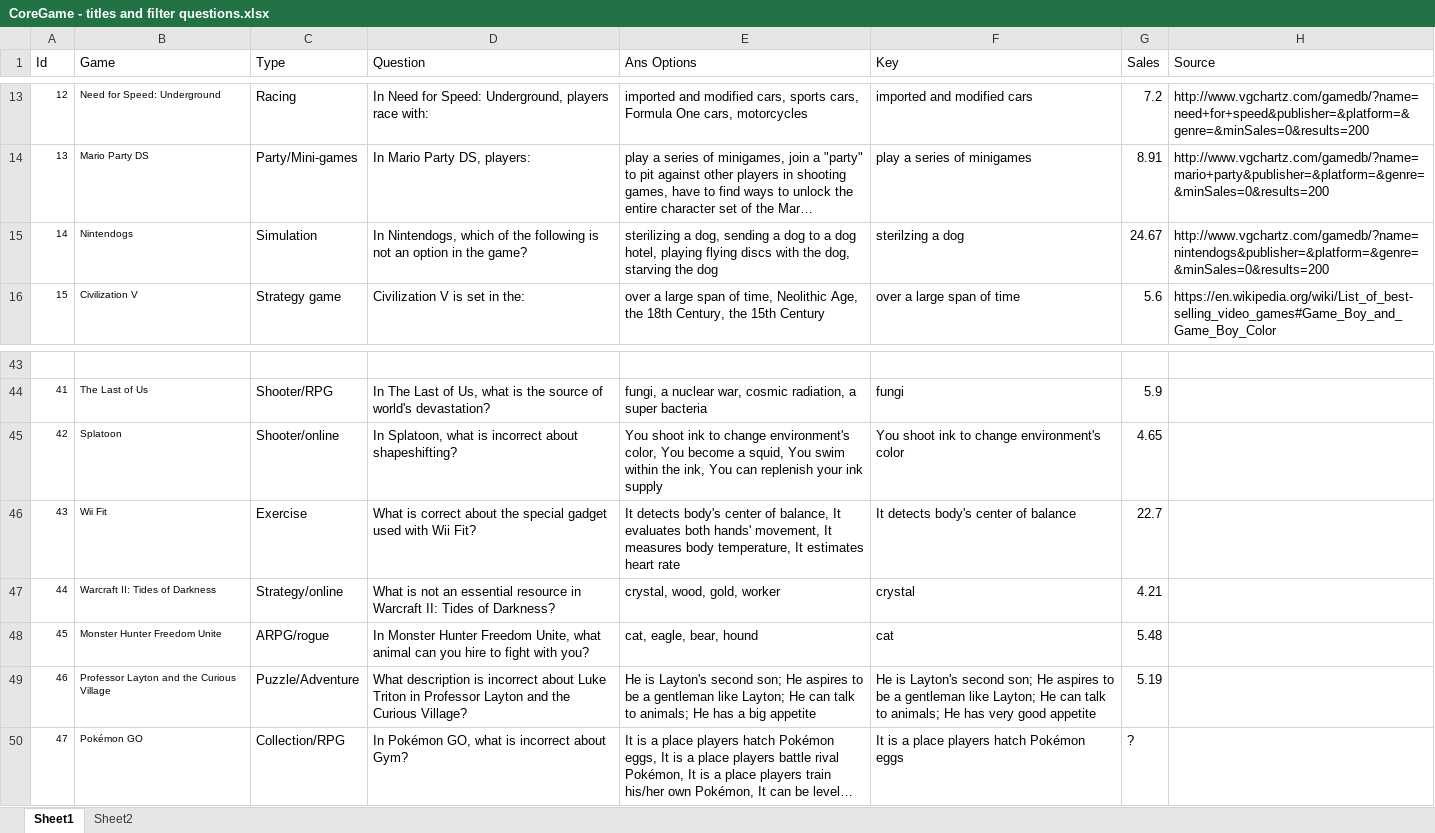
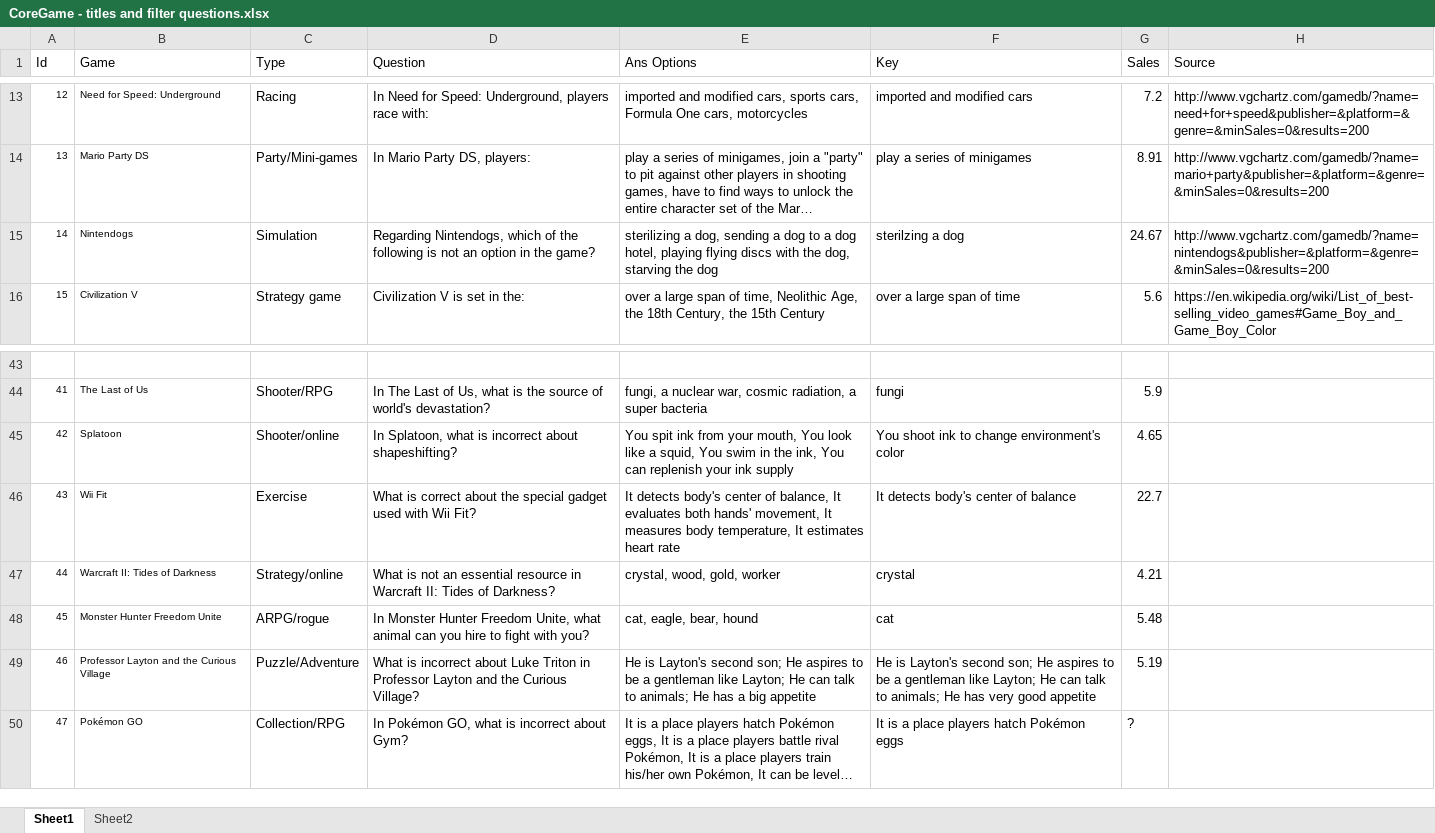
Before and after one commit to ChihYuChiang/MA-thesis, an Excel workbook: method/CoreGame - titles and filter questions.xlsx, sheet Sheet1, drawn as a sheet; only a part is shown, gaps mark what is left out; long unchanged cells end in …; values as stored, in another font and other column widths than the file's, no borders; the diff names each change by its address in the sheet, - before the commit and + after, or states it on an @@ line.

Commit message:
Update core game filter question; update lit review section

```diff
--- a/method/CoreGame - titles and filter questions.xlsx (sheet Sheet1)
+++ b/method/CoreGame - titles and filter questions.xlsx (sheet Sheet1)
-D15 (Question): In Nintendogs, which…
+D15 (Question): Regarding Nintendogs, which…
-E45 (Ans Options): You shoot ink to change environment's color, You become a squid, You swim within the ink,…
+E45 (Ans Options): You spit ink from your mouth, You look like a squid, You swim in the ink,…
-D49 (Question): What description is incorrect…
+D49 (Question): What is incorrect…
```
Also changed, not shown: sheet Sheet2, 2 other files.
